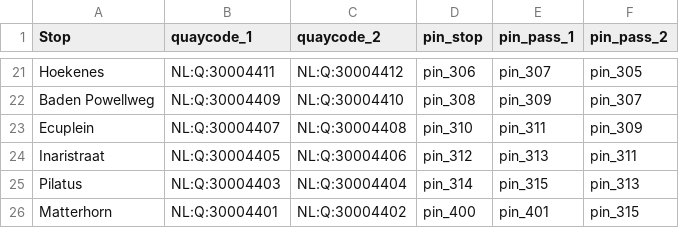
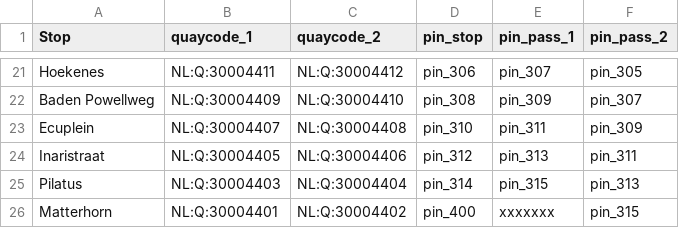
Before and after one commit to Purple-Catt/live_transport, a CSV file: quaycodes_encoding/1.csv, drawn as a sheet; only a part is shown, gaps mark what is left out.

Commit message:
Fixing quay codes encoding

```diff
--- a/quaycodes_encoding/1.csv
+++ b/quaycodes_encoding/1.csv
@@ -25,2 +25,2 @@ Inaristraat,NL:Q:30004405,NL:Q:30004406,pin_312,pin_313,pin_311
 Pilatus,NL:Q:30004403,NL:Q:30004404,pin_314,pin_315,pin_313
-Matterhorn,NL:Q:30004401,NL:Q:30004402,pin_400,pin_401,pin_315
+Matterhorn,NL:Q:30004401,NL:Q:30004402,pin_400,xxxxxxx,pin_315
```
Also changed, not shown: quaycodes_encoding/17.csv, quaycodes_encoding/2.csv.
